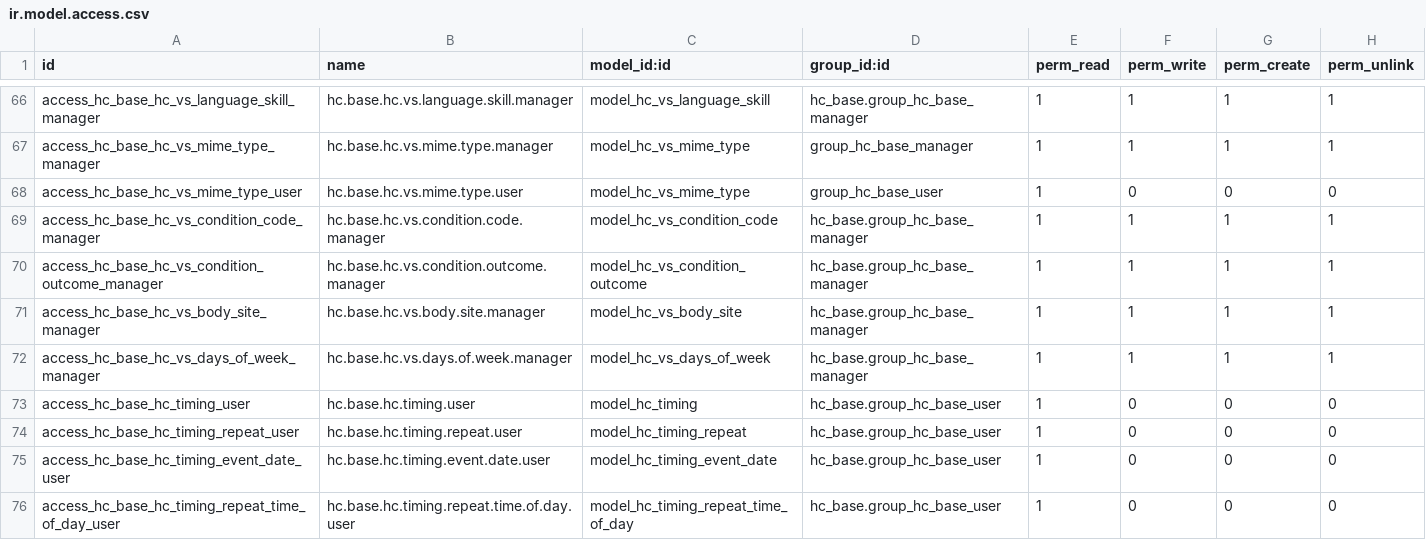
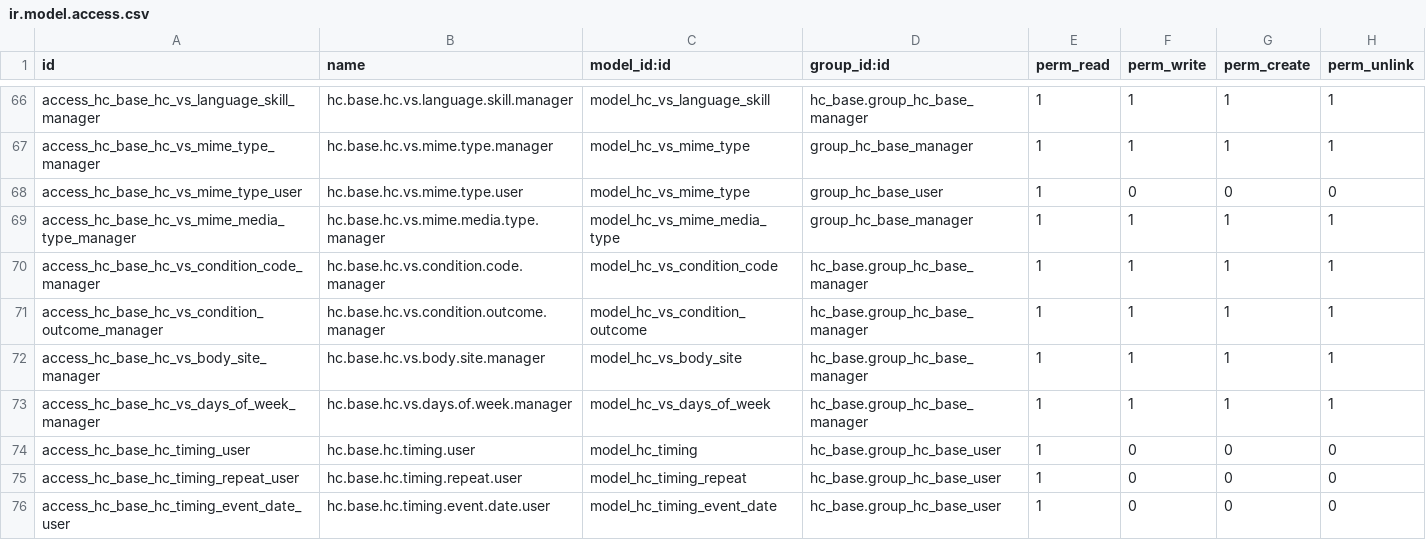
Before and after one commit to App247/odoo-fhir, a CSV file: addons/hc_base/security/ir.model.access.csv, drawn as a sheet; only a part is shown, gaps mark what is left out; the shorter side is filled out with more unchanged rows; the diff names each change by its address in the sheet, - before the commit and + after, or states it on an @@ line.

```diff
--- a/addons/hc_base/security/ir.model.access.csv
+++ b/addons/hc_base/security/ir.model.access.csv
+row 69: access_hc_base_hc_vs_mime_media_type_manager | hc.base.hc.vs.mime.media.type.manager | model_hc_vs_mime_media_type | group_hc_base_manager | 1 | 1 | 1 | 1
```
Also changed, not shown: addons/hc_organization/security/ir.model.access.csv, addons/hc_patient/security/ir.model.access.csv, 43 other files.
